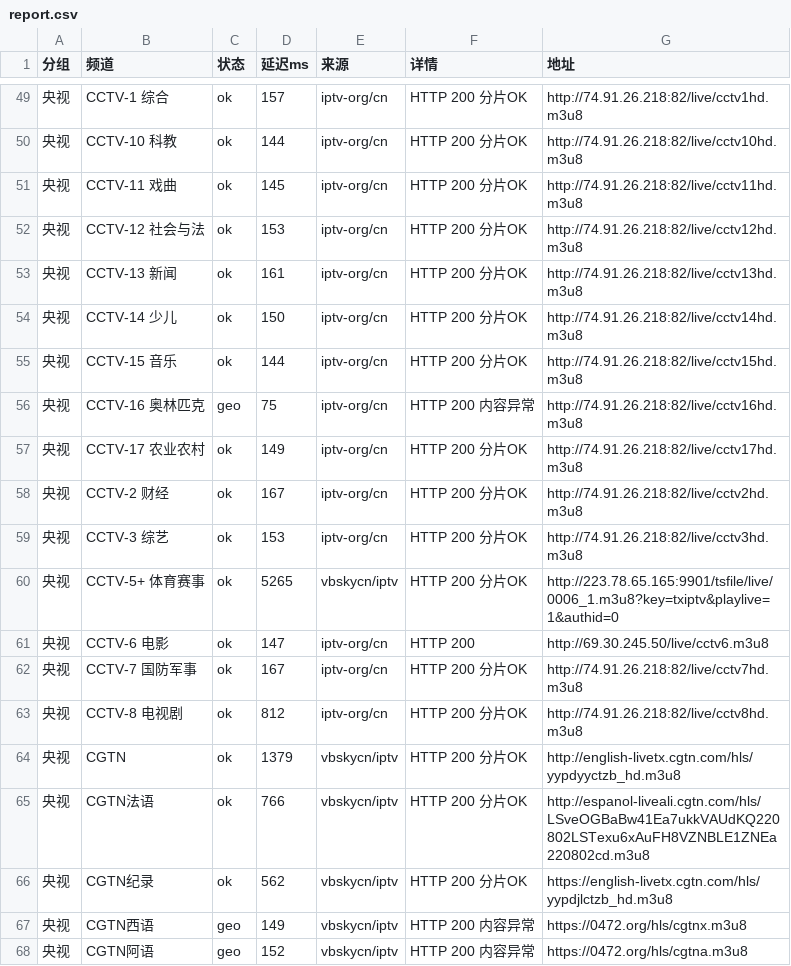
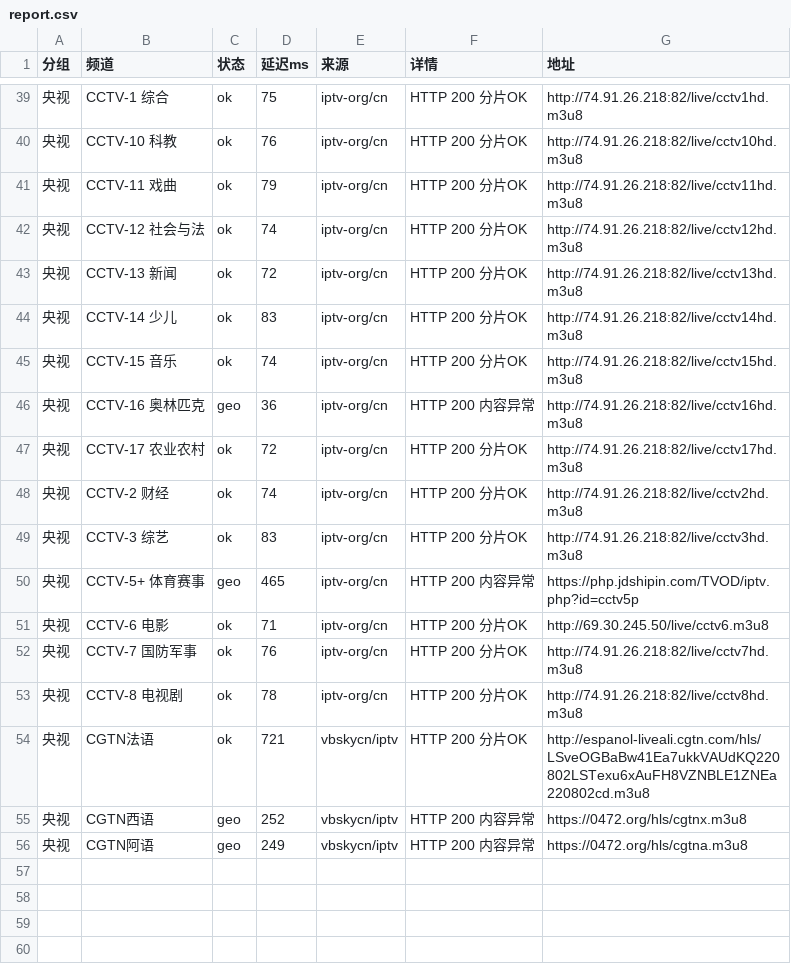
Before and after one commit to coollightxp/live-tv, a CSV file: report.csv, drawn as a sheet; only a part is shown, gaps mark what is left out; the diff covers the shown part only.

```diff
--- a/report.csv
+++ b/report.csv
@@ -49,20 +39,18 @@
-央视,CCTV-1 综合,ok,157,iptv-org/cn,HTTP 200 分片OK,http://74.91.26.218:82/live/cctv1hd.m3u8
-央视,CCTV-10 科教,ok,144,iptv-org/cn,HTTP 200 分片OK,http://74.91.26.218:82/live/cctv10hd.m3u8
-央视,CCTV-11 戏曲,ok,145,iptv-org/cn,HTTP 200 分片OK,http://74.91.26.218:82/live/cctv11hd.m3u8
-央视,CCTV-12 社会与法,ok,153,iptv-org/cn,HTTP 200 分片OK,http://74.91.26.218:82/live/cctv12hd.m3u8
-央视,CCTV-13 新闻,ok,161,iptv-org/cn,HTTP 200 分片OK,http://74.91.26.218:82/live/cctv13hd.m3u8
-央视,CCTV-14 少儿,ok,150,iptv-org/cn,HTTP 200 分片OK,http://74.91.26.218:82/live/cctv14hd.m3u8
-央视,CCTV-15 音乐,ok,144,iptv-org/cn,HTTP 200 分片OK,http://74.91.26.218:82/live/cctv15hd.m3u8
-央视,CCTV-16 奥林匹克,geo,75,iptv-org/cn,HTTP 200 内容异常,http://74.91.26.218:82/live/cctv16hd.m3u8
-央视,CCTV-17 农业农村,ok,149,iptv-org/cn,HTTP 200 分片OK,http://74.91.26.218:82/live/cctv17hd.m3u8
-央视,CCTV-2 财经,ok,167,iptv-org/cn,HTTP 200 分片OK,http://74.91.26.218:82/live/cctv2hd.m3u8
-央视,CCTV-3 综艺,ok,153,iptv-org/cn,HTTP 200 分片OK,http://74.91.26.218:82/live/cctv3hd.m3u8
-央视,CCTV-5+ 体育赛事,ok,5265,vbskycn/iptv,HTTP 200 分片OK,http://223.78.65.165:9901/tsfile/live/0006_1.m3u8?key=txiptv&playlive=1&authid=0
-央视,CCTV-6 电影,ok,147,iptv-org/cn,HTTP 200,http://69.30.245.50/live/cctv6.m3u8
-央视,CCTV-7 国防军事,ok,167,iptv-org/cn,HTTP 200 分片OK,http://74.91.26.218:82/live/cctv7hd.m3u8
-央视,CCTV-8 电视剧,ok,812,iptv-org/cn,HTTP 200 分片OK,http://74.91.26.218:82/live/cctv8hd.m3u8
-央视,CGTN,ok,1379,vbskycn/iptv,HTTP 200 分片OK,http://english-livetx.cgtn.com/hls/yypdyyctzb_hd.m3u8
-央视,CGTN法语,ok,766,vbskycn/iptv,HTTP 200 分片OK,http://espanol-liveali.cgtn.com/hls/LSveOGBaBw41Ea7ukkVAUdKQ220802LSTexu6xAuFH8VZNBLE1ZNEa220802cd.m3u8
-央视,CGTN纪录,ok,562,vbskycn/iptv,HTTP 200 分片OK,https://english-livetx.cgtn.com/hls/yypdjlctzb_hd.m3u8
-央视,CGTN西语,geo,149,vbskycn/iptv,HTTP 200 内容异常,https://0472.org/hls/cgtnx.m3u8
-央视,CGTN阿语,geo,152,vbskycn/iptv,HTTP 200 内容异常,https://0472.org/hls/cgtna.m3u8
+央视,CCTV-1 综合,ok,75,iptv-org/cn,HTTP 200 分片OK,http://74.91.26.218:82/live/cctv1hd.m3u8
+央视,CCTV-10 科教,ok,76,iptv-org/cn,HTTP 200 分片OK,http://74.91.26.218:82/live/cctv10hd.m3u8
+央视,CCTV-11 戏曲,ok,79,iptv-org/cn,HTTP 200 分片OK,http://74.91.26.218:82/live/cctv11hd.m3u8
+央视,CCTV-12 社会与法,ok,74,iptv-org/cn,HTTP 200 分片OK,http://74.91.26.218:82/live/cctv12hd.m3u8
+央视,CCTV-13 新闻,ok,72,iptv-org/cn,HTTP 200 分片OK,http://74.91.26.218:82/live/cctv13hd.m3u8
+央视,CCTV-14 少儿,ok,83,iptv-org/cn,HTTP 200 分片OK,http://74.91.26.218:82/live/cctv14hd.m3u8
+央视,CCTV-15 音乐,ok,74,iptv-org/cn,HTTP 200 分片OK,http://74.91.26.218:82/live/cctv15hd.m3u8
+央视,CCTV-16 奥林匹克,geo,36,iptv-org/cn,HTTP 200 内容异常,http://74.91.26.218:82/live/cctv16hd.m3u8
+央视,CCTV-17 农业农村,ok,72,iptv-org/cn,HTTP 200 分片OK,http://74.91.26.218:82/live/cctv17hd.m3u8
+央视,CCTV-2 财经,ok,74,iptv-org/cn,HTTP 200 分片OK,http://74.91.26.218:82/live/cctv2hd.m3u8
+央视,CCTV-3 综艺,ok,83,iptv-org/cn,HTTP 200 分片OK,http://74.91.26.218:82/live/cctv3hd.m3u8
+央视,CCTV-5+ 体育赛事,geo,465,iptv-org/cn,HTTP 200 内容异常,https://php.jdshipin.com/TVOD/iptv.php?id=cctv5p
+央视,CCTV-6 电影,ok,71,iptv-org/cn,HTTP 200 分片OK,http://69.30.245.50/live/cctv6.m3u8
+央视,CCTV-7 国防军事,ok,76,iptv-org/cn,HTTP 200 分片OK,http://74.91.26.218:82/live/cctv7hd.m3u8
+央视,CCTV-8 电视剧,ok,78,iptv-org/cn,HTTP 200 分片OK,http://74.91.26.218:82/live/cctv8hd.m3u8
+央视,CGTN法语,ok,721,vbskycn/iptv,HTTP 200 分片OK,http://espanol-liveali.cgtn.com/hls/LSveOGBaBw41Ea7ukkVAUdKQ220802LSTexu6xAuFH8VZNBLE1ZNEa220802cd.m3u8
+央视,CGTN西语,geo,252,vbskycn/iptv,HTTP 200 内容异常,https://0472.org/hls/cgtnx.m3u8
+央视,CGTN阿语,geo,249,vbskycn/iptv,HTTP 200 内容异常,https://0472.org/hls/cgtna.m3u8
```
Also changed, not shown: 1 added row, 11 removed rows and 51 edited cells elsewhere in this file, 3 other files.
